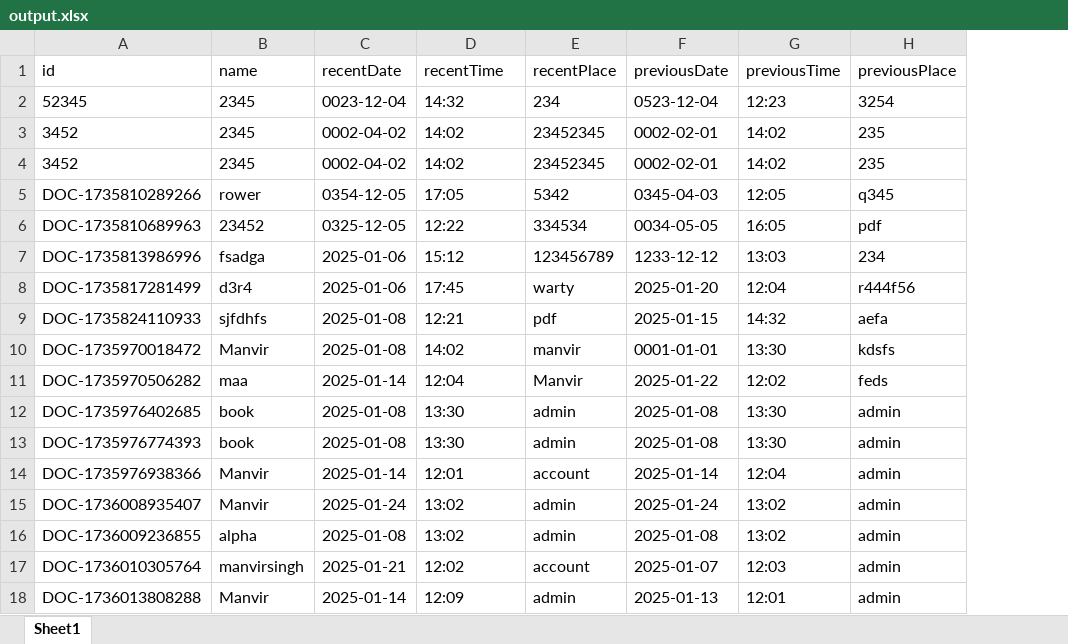
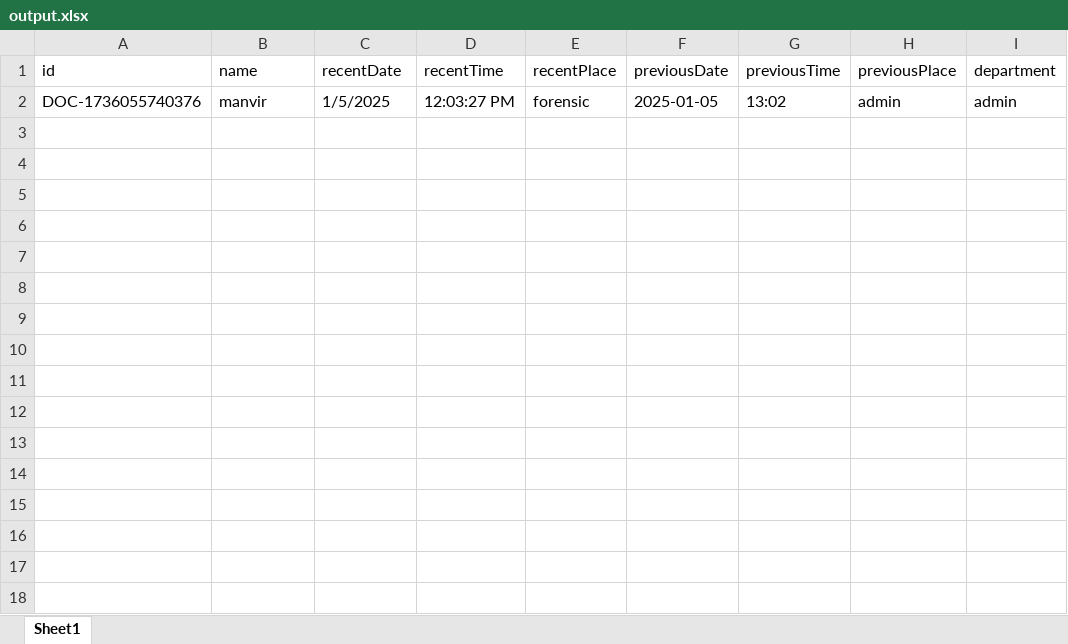
Before and after one commit to manvirsingh01/tracking-system, an Excel workbook: output.xlsx, sheet Sheet1, drawn as a sheet; values as stored, in another font and other column widths than the file's, no borders; removed rows and columns are numbered as before the commit, all else as after; the diff names each change by its address in the sheet, - before the commit and + after, or states it on an @@ line.

```diff
--- a/output.xlsx (sheet Sheet1)
+++ b/output.xlsx (sheet Sheet1)
+column I (department), empty
-row 2: 52345 | 2345 | 0023-12-04 | 14:32 | 234 | 0523-12-04 | 12:23 | 3254
-row 3: 3452 | 2345 | 0002-04-02 | 14:02 | 23452345 | 0002-02-01 | 14:02 | 235
-row 4: 3452 | 2345 | 0002-04-02 | 14:02 | 23452345 | 0002-02-01 | 14:02 | 235
-row 5: DOC-1735810289266 | rower | 0354-12-05 | 17:05 | 5342 | 0345-04-03 | 12:05 | q345
-row 6: DOC-1735810689963 | 23452 | 0325-12-05 | 12:22 | 334534 | 0034-05-05 | 16:05 | pdf
-row 7: DOC-1735813986996 | fsadga | 2025-01-06 | 15:12 | 123456789 | 1233-12-12 | 13:03 | 234
-row 8: DOC-1735817281499 | d3r4 | 2025-01-06 | 17:45 | warty | 2025-01-20 | 12:04 | r444f56
-row 9: DOC-1735824110933 | sjfdhfs | 2025-01-08 | 12:21 | pdf | 2025-01-15 | 14:32 | aefa
-row 10: DOC-1735970018472 | Manvir | 2025-01-08 | 14:02 | manvir | 0001-01-01 | 13:30 | kdsfs
-row 11: DOC-1735970506282 | maa | 2025-01-14 | 12:04 | Manvir | 2025-01-22 | 12:02 | feds
-row 12: DOC-1735976402685 | book | 2025-01-08 | 13:30 | admin | 2025-01-08 | 13:30 | admin
-row 13: DOC-1735976774393 | book | 2025-01-08 | 13:30 | admin | 2025-01-08 | 13:30 | admin
-row 14: DOC-1735976938366 | Manvir | 2025-01-14 | 12:01 | account | 2025-01-14 | 12:04 | admin
-row 15: DOC-1736008935407 | Manvir | 2025-01-24 | 13:02 | admin | 2025-01-24 | 13:02 | admin
-row 16: DOC-1736009236855 | alpha | 2025-01-08 | 13:02 | admin | 2025-01-08 | 13:02 | admin
-row 17: DOC-1736010305764 | manvirsingh | 2025-01-21 | 12:02 | account | 2025-01-07 | 12:03 | admin
-row 18: DOC-1736013808288 | Manvir | 2025-01-14 | 12:09 | admin | 2025-01-13 | 12:01 | admin
+row 2: DOC-1736055740376 | manvir | 1/5/2025 | 12:03:27 PM | forensic | 2025-01-05 | 13:02 | admin | admin
```
Also changed, not shown: users.xlsx, 25 other files.
